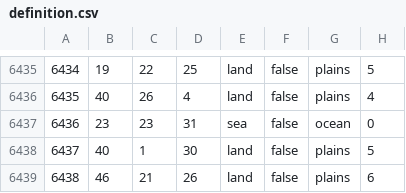
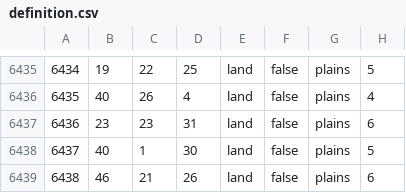
Before and after one commit to HerderDg/thelastdaysofpoland, a CSV file: map/definition.csv, drawn as a sheet; only a part is shown, gaps mark what is left out.

Commit message:
osuszanie szweduf

```diff
--- a/map/definition.csv
+++ b/map/definition.csv
@@ -6436,3 +6436,3 @@
 6435;40;26;4;land;false;plains;4
-6436;23;23;31;sea;false;ocean;0
+6436;23;23;31;land;false;plains;6
 6437;40;1;30;land;false;plains;5
```
